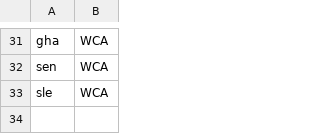
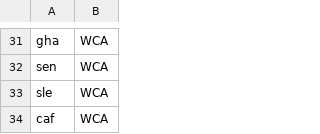
Before and after one commit to osymandius/fertility_orderly, a CSV file: global/region.csv, drawn as a sheet; only a part is shown, gaps mark what is left out; the diff names each change by its address in the sheet, - before the commit and + after, or states it on an @@ line.

```diff
--- a/global/region.csv
+++ b/global/region.csv
+row 34: caf | WCA
```
Also changed, not shown: 6 other files.
